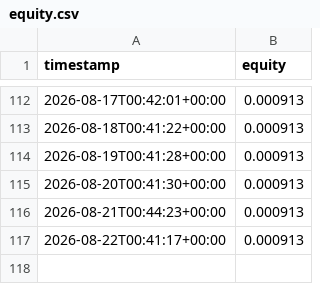
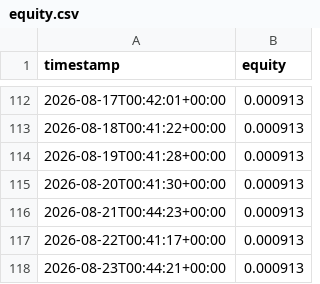
Before and after one commit to nsheng1568/funding-dispersion-trade, a CSV file: data/history/equity.csv, drawn as a sheet; only a part is shown, gaps mark what is left out.

```diff
--- a/data/history/equity.csv
+++ b/data/history/equity.csv
@@ -117 +117,2 @@ timestamp,equity
 2026-08-22T00:41:17+00:00,0.000913
+2026-08-23T00:44:21+00:00,0.000913
```
Also changed, not shown: data/history/positions.csv, data/history/signals.csv, 1 other file.
